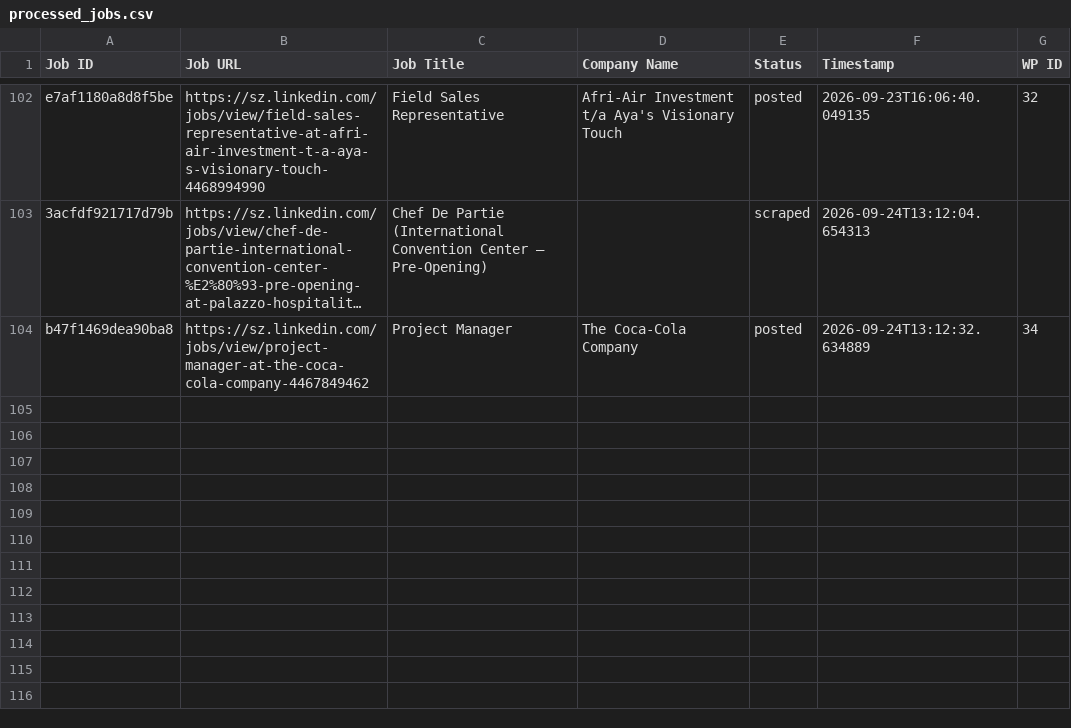
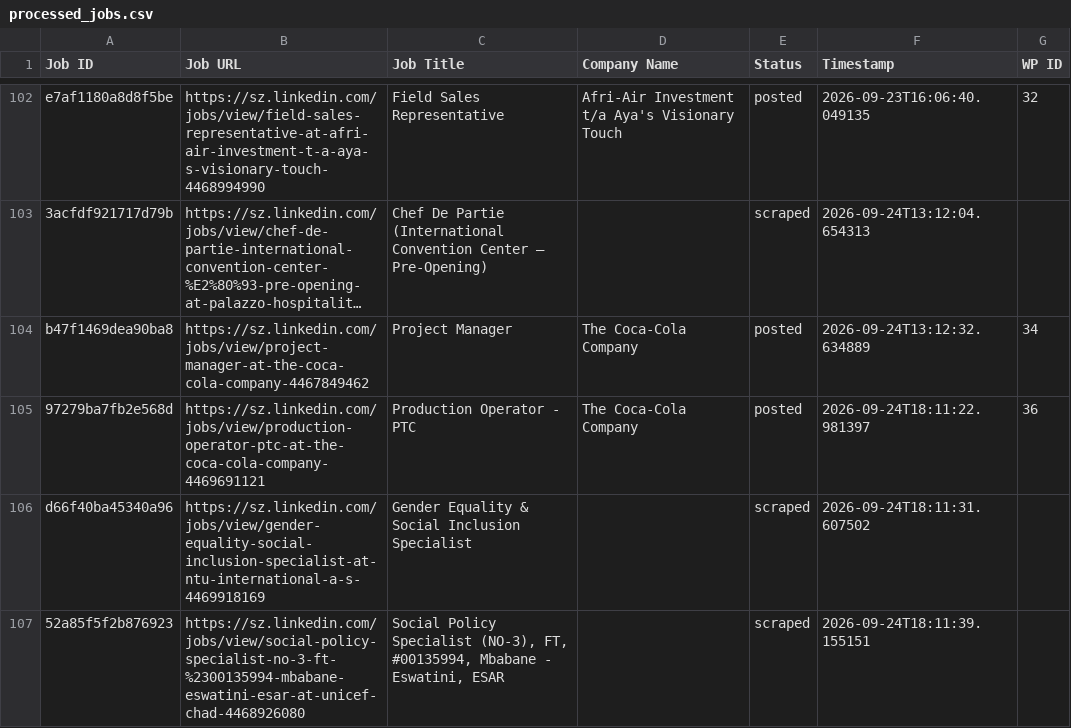
Before and after one commit to mimusdesign/sz, a CSV file: processed_jobs.csv, drawn as a sheet; only a part is shown, gaps mark what is left out; long unchanged cells end in …; the diff names each change by its address in the sheet, - before the commit and + after, or states it on an @@ line.

```diff
--- a/processed_jobs.csv
+++ b/processed_jobs.csv
+row 105: 97279ba7fb2e568d | https://sz.linkedin.com/jobs/view/production-operator-ptc-at-the-coca-cola-company-4469691121 | Production Operator - PTC | The Coca-Cola Company | posted | 2026-09-24T18:11:22.981397 | 36
+row 106: d66f40ba45340a96 | https://sz.linkedin.com/jobs/view/gender-equality-social-inclusion-specialist-at-ntu-international-a-s-4469918169 | Gender Equality & Social Inclusion Specialist |  | scraped | 2026-09-24T18:11:31.607502
+row 107: 52a85f5f2b876923 | https://sz.linkedin.com/jobs/view/social-policy-specialist-no-3-ft-%2300135994-mbabane-eswatini-esar-at-unicef-chad-4468926080 | Social Policy Specialist (NO-3), FT, #00135994, Mbabane - Eswatini, ESAR |  | scraped | 2026-09-24T18:11:39.155151
```
